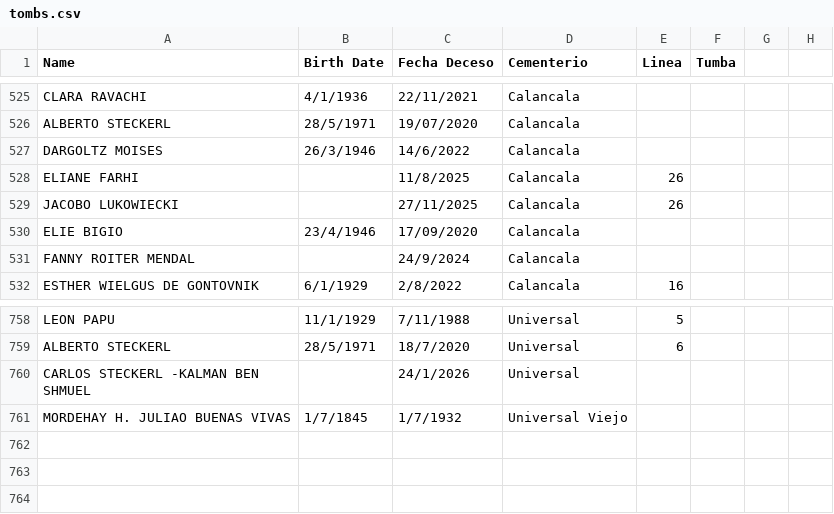
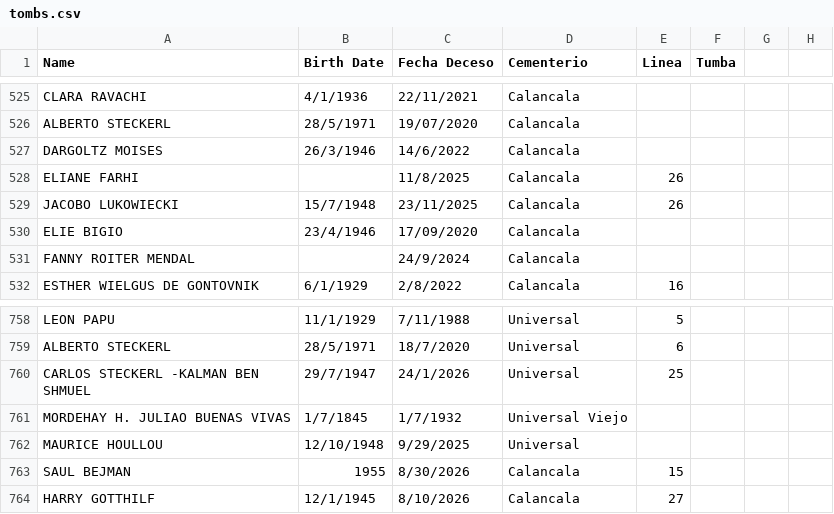
Before and after one commit to Saicosai/Tumbas, a CSV file: tombs.csv, drawn as a sheet; only a part is shown, gaps mark what is left out.

Commit message:
Add files via upload

```diff
--- a/tombs.csv
+++ b/tombs.csv
@@ -528,3 +528,3 @@ DARGOLTZ MOISES ,26/3/1946,14/6/2022,Calancala,,,,
 ELIANE FARHI ,,11/8/2025,Calancala,26,,,
-JACOBO LUKOWIECKI,,27/11/2025,Calancala,26,,,
+JACOBO LUKOWIECKI,15/7/1948,23/11/2025,Calancala,26,,,
 ELIE BIGIO ,23/4/1946,17/09/2020,Calancala,,,,
@@ -759,3 +759,6 @@ LEON PAPU,11/1/1929,7/11/1988,Universal,5,,,
 ALBERTO STECKERL,28/5/1971,18/7/2020,Universal,6,,,
-CARLOS STECKERL -KALMAN BEN SHMUEL,,24/1/2026,Universal,,,,
+CARLOS STECKERL -KALMAN BEN SHMUEL,29/7/1947,24/1/2026,Universal,25,,,
 MORDEHAY H. JULIAO BUENAS VIVAS,1/7/1845,1/7/1932,Universal Viejo,,,,
+MAURICE HOULLOU,12/10/1948,9/29/2025,Universal,,,,
+SAUL BEJMAN,1955,8/30/2026,Calancala,15,,,
+HARRY GOTTHILF,12/1/1945,8/10/2026,Calancala,27,,,
```
